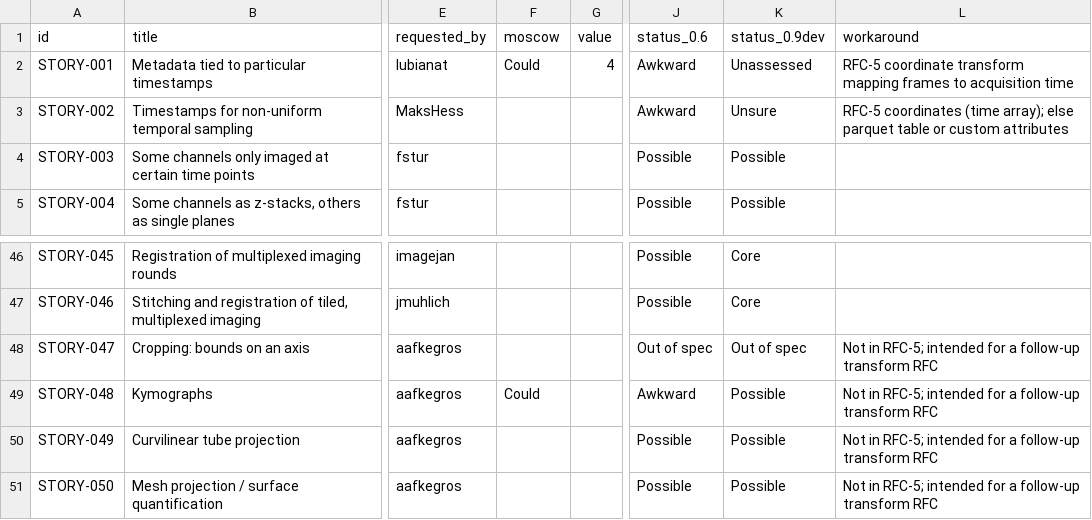
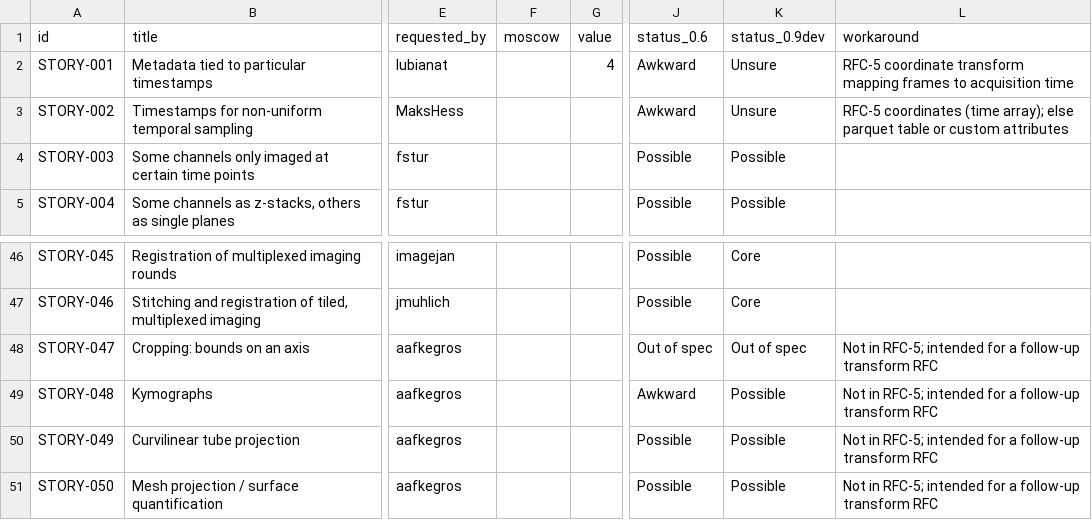
Before and after one commit to German-BioImaging/ome-zarr-stories, a TSV file: user-stories.tsv, drawn as a sheet; only a part is shown, gaps mark what is left out; the diff names each change by its address in the sheet, - before the commit and + after, or states it on an @@ line.

Commit message:
update user stories

```diff
--- a/user-stories.tsv
+++ b/user-stories.tsv
-F2 (moscow): Could
+F2 (moscow): (empty)
-K2 (status_0.9dev): Unassessed
+K2 (status_0.9dev): Unsure
-F49 (moscow): Could
+F49 (moscow): (empty)
```
